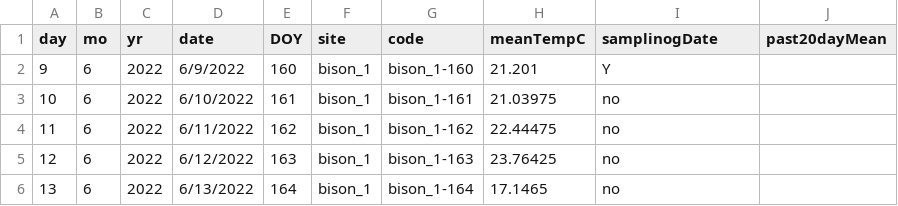
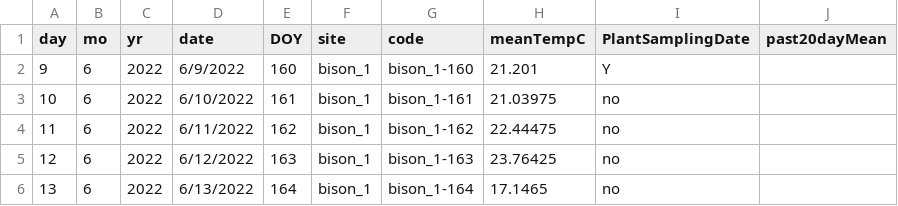
Before and after one commit to Ewelti/AppraisingGrazing, a CSV file: outputs/Temp_daily.csv, drawn as a sheet; only a part is shown.

```diff
--- a/outputs/Temp_daily.csv
+++ b/outputs/Temp_daily.csv
@@ -1,2 +1,2 @@
-day,mo,yr,date,DOY,site,code,meanTempC,samplinogDate,past20dayMean
+day,mo,yr,date,DOY,site,code,meanTempC,PlantSamplingDate,past20dayMean
 9,6,2022,6/9/2022,160,bison_1,bison_1-160,21.201,Y,
```
Also changed, not shown: 1 other file.
